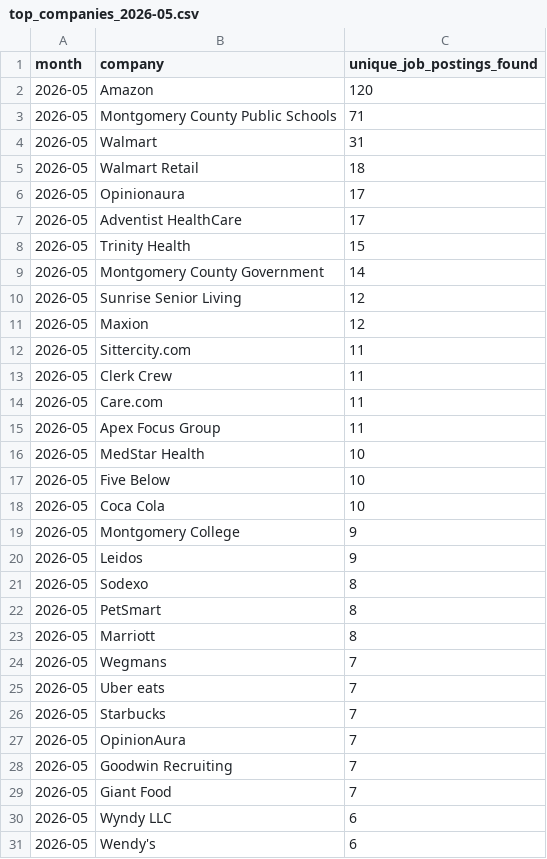
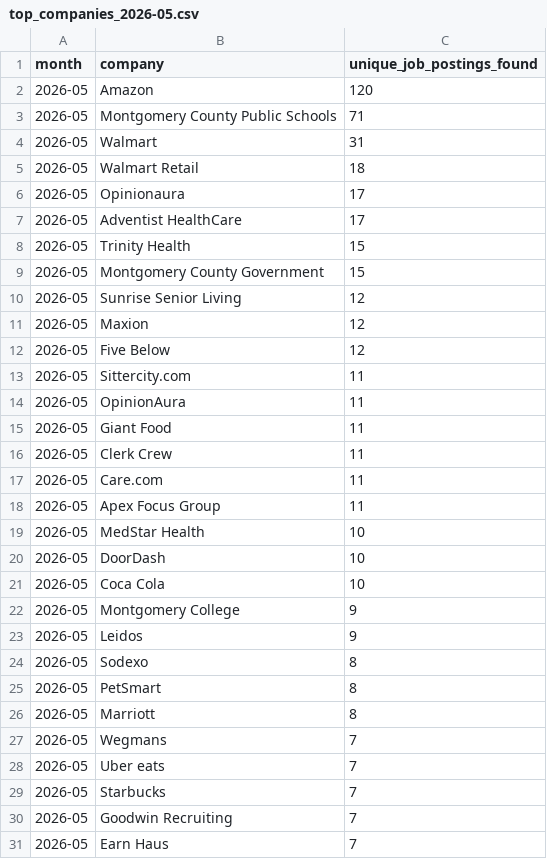
Before and after one commit to themeganerddddddd/MoCo-Hiring-Monitor, a CSV file: outputs/top_companies_2026-05.csv, drawn as a sheet.

```diff
--- a/outputs/top_companies_2026-05.csv
+++ b/outputs/top_companies_2026-05.csv
@@ -8,6 +8,9 @@ month,company,unique_job_postings_found
 2026-05,Trinity Health,15
-2026-05,Montgomery County Government,14
+2026-05,Montgomery County Government,15
 2026-05,Sunrise Senior Living,12
 2026-05,Maxion,12
+2026-05,Five Below,12
 2026-05,Sittercity.com,11
+2026-05,OpinionAura,11
+2026-05,Giant Food,11
 2026-05,Clerk Crew,11
@@ -16,3 +19,3 @@ month,company,unique_job_postings_found
 2026-05,MedStar Health,10
-2026-05,Five Below,10
+2026-05,DoorDash,10
 2026-05,Coca Cola,10
@@ -26,6 +29,3 @@ month,company,unique_job_postings_found
 2026-05,Starbucks,7
-2026-05,OpinionAura,7
 2026-05,Goodwin Recruiting,7
-2026-05,Giant Food,7
-2026-05,Wyndy LLC,6
-2026-05,Wendy's,6
+2026-05,Earn Haus,7
```
Also changed, not shown: 11 other files.
